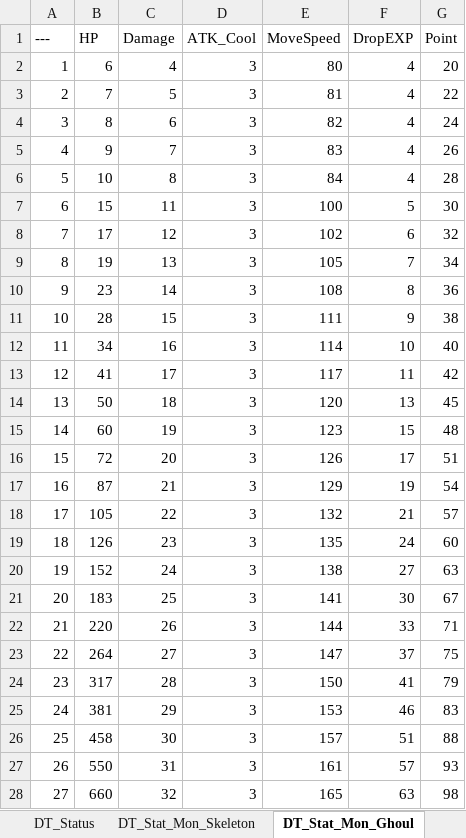
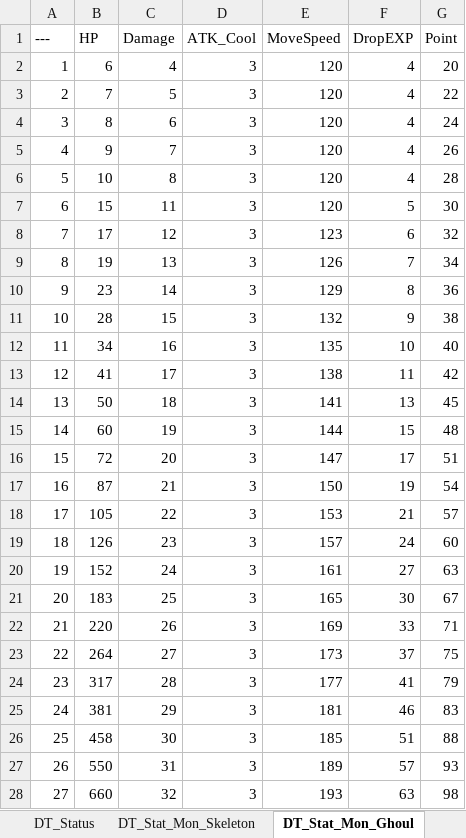
Before and after one commit to HyunOSung/molu, an Excel workbook: docs/데이터테이블 원본.xlsm, sheet DT_Stat_Mon_Ghoul, drawn as a sheet; only a part is shown; values as stored, in another font and other column widths than the file's, no borders; the diff covers the shown part only; the diff names each change by its address in the sheet, - before the commit and + after, or states it on an @@ line.

```diff
--- a/docs/데이터테이블 원본.xlsm (sheet DT_Stat_Mon_Ghoul)
+++ b/docs/데이터테이블 원본.xlsm (sheet DT_Stat_Mon_Ghoul)
-E2 (MoveSpeed): 80
+E2 (MoveSpeed): 120
-E3 (MoveSpeed): 81
+E3 (MoveSpeed): 120
-E4 (MoveSpeed): 82
+E4 (MoveSpeed): 120
-E5 (MoveSpeed): 83
+E5 (MoveSpeed): 120
-E6 (MoveSpeed): 84
+E6 (MoveSpeed): 120
-E7 (MoveSpeed): 100
+E7 (MoveSpeed): 120
-E8 (MoveSpeed): 102
+E8 (MoveSpeed): 123
-E9 (MoveSpeed): 105
+E9 (MoveSpeed): 126
-E10 (MoveSpeed): 108
+E10 (MoveSpeed): 129
-E11 (MoveSpeed): 111
+E11 (MoveSpeed): 132
-E12 (MoveSpeed): 114
+E12 (MoveSpeed): 135
-E13 (MoveSpeed): 117
+E13 (MoveSpeed): 138
-E14 (MoveSpeed): 120
+E14 (MoveSpeed): 141
-E15 (MoveSpeed): 123
+E15 (MoveSpeed): 144
-E16 (MoveSpeed): 126
+E16 (MoveSpeed): 147
-E17 (MoveSpeed): 129
+E17 (MoveSpeed): 150
-E18 (MoveSpeed): 132
+E18 (MoveSpeed): 153
-E19 (MoveSpeed): 135
+E19 (MoveSpeed): 157
-E20 (MoveSpeed): 138
+E20 (MoveSpeed): 161
-E21 (MoveSpeed): 141
+E21 (MoveSpeed): 165
-E22 (MoveSpeed): 144
+E22 (MoveSpeed): 169
-E23 (MoveSpeed): 147
+E23 (MoveSpeed): 173
-E24 (MoveSpeed): 150
+E24 (MoveSpeed): 177
-E25 (MoveSpeed): 153
+E25 (MoveSpeed): 181
-E26 (MoveSpeed): 157
+E26 (MoveSpeed): 185
-E27 (MoveSpeed): 161
+E27 (MoveSpeed): 189
-E28 (MoveSpeed): 165
+E28 (MoveSpeed): 193
```
Also changed, not shown: 23 edited cells elsewhere in this sheet, sheet 밸런스 계산, sheet DT_Stat_Mon_Gobline, sheet DT_Stat_Mon_Skeleton, sheet DT_Mission, 15 other files.
